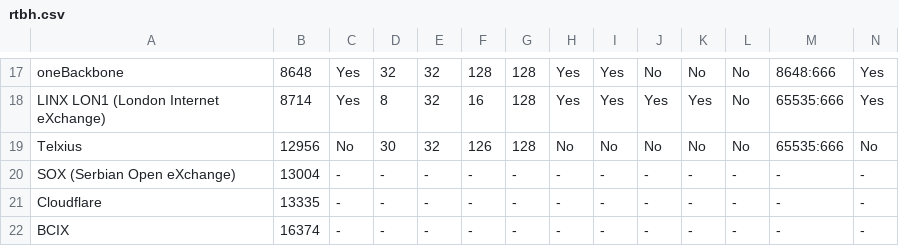
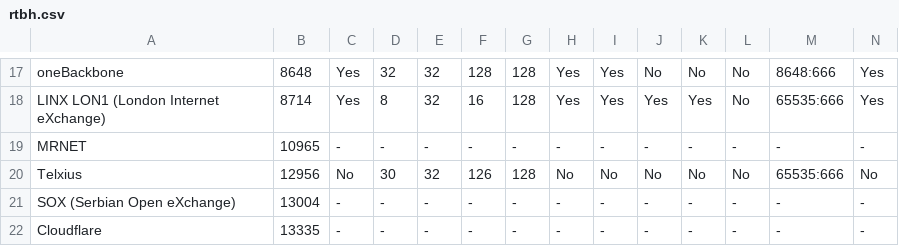
Before and after one commit to Remotely-Triggered-Black-Hole/rtbh, a CSV file: rtbh.csv, drawn as a sheet; only a part is shown, gaps mark what is left out; the shorter side is filled out with more unchanged rows; rows hold the shown columns only; the diff names each change by its address in the sheet, - before the commit and + after, or states it on an @@ line.

```diff
--- a/rtbh.csv
+++ b/rtbh.csv
+row 19: MRNET | 10965 | - | - | - | - | - | - | - | - | - | - | - | -
```
Also changed, not shown: 3 other files.
